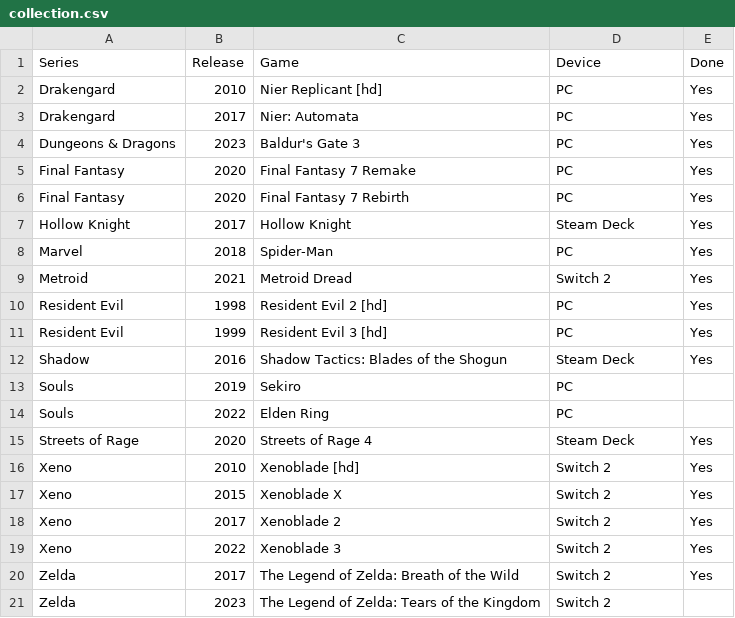
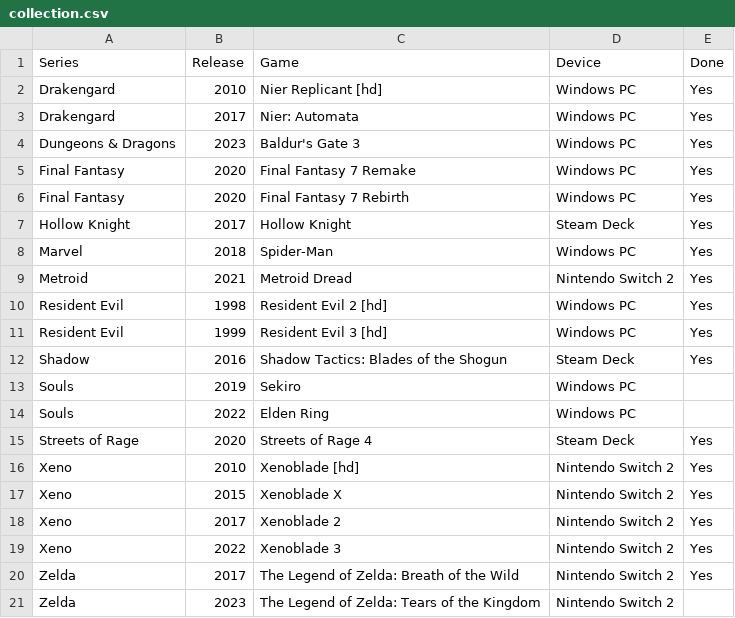
Before and after one commit to seriouslyunderappreciated/seriouslyunderappreciated.github.io, a CSV file: resources/collection.csv, drawn as a sheet.

Commit message:
Update collection.csv

```diff
--- a/resources/collection.csv
+++ b/resources/collection.csv
@@ -1,21 +1,21 @@
 Series,Release,Game,Device,Done
-Drakengard,2010,Nier Replicant [hd],PC,Yes
-Drakengard,2017,Nier: Automata,PC,Yes
-Dungeons & Dragons,2023,Baldur's Gate 3,PC,Yes
-Final Fantasy,2020,Final Fantasy 7 Remake,PC,Yes
-Final Fantasy,2020,Final Fantasy 7 Rebirth,PC,Yes
+Drakengard,2010,Nier Replicant [hd],Windows PC,Yes
+Drakengard,2017,Nier: Automata,Windows PC,Yes
+Dungeons & Dragons,2023,Baldur's Gate 3,Windows PC,Yes
+Final Fantasy,2020,Final Fantasy 7 Remake,Windows PC,Yes
+Final Fantasy,2020,Final Fantasy 7 Rebirth,Windows PC,Yes
 Hollow Knight,2017,Hollow Knight,Steam Deck,Yes
-Marvel,2018,Spider-Man,PC,Yes
-Metroid,2021,Metroid Dread,Switch 2,Yes
-Resident Evil,1998,Resident Evil 2 [hd],PC,Yes
-Resident Evil,1999,Resident Evil 3 [hd],PC,Yes
+Marvel,2018,Spider-Man,Windows PC,Yes
+Metroid,2021,Metroid Dread,Nintendo Switch 2,Yes
+Resident Evil,1998,Resident Evil 2 [hd],Windows PC,Yes
+Resident Evil,1999,Resident Evil 3 [hd],Windows PC,Yes
 Shadow,2016,Shadow Tactics: Blades of the Shogun,Steam Deck,Yes
-Souls,2019,Sekiro,PC,
-Souls,2022,Elden Ring,PC,
+Souls,2019,Sekiro,Windows PC,
+Souls,2022,Elden Ring,Windows PC,
 Streets of Rage,2020,Streets of Rage 4,Steam Deck,Yes
-Xeno,2010,Xenoblade [hd],Switch 2,Yes
-Xeno,2015,Xenoblade X,Switch 2,Yes
-Xeno,2017,Xenoblade 2,Switch 2,Yes
-Xeno,2022,Xenoblade 3,Switch 2,Yes
-Zelda,2017,The Legend of Zelda: Breath of the Wild,Switch 2,Yes
-Zelda,2023,The Legend of Zelda: Tears of the Kingdom,Switch 2,
+Xeno,2010,Xenoblade [hd],Nintendo Switch 2,Yes
+Xeno,2015,Xenoblade X,Nintendo Switch 2,Yes
+Xeno,2017,Xenoblade 2,Nintendo Switch 2,Yes
+Xeno,2022,Xenoblade 3,Nintendo Switch 2,Yes
+Zelda,2017,The Legend of Zelda: Breath of the Wild,Nintendo Switch 2,Yes
+Zelda,2023,The Legend of Zelda: Tears of the Kingdom,Nintendo Switch 2,
```
